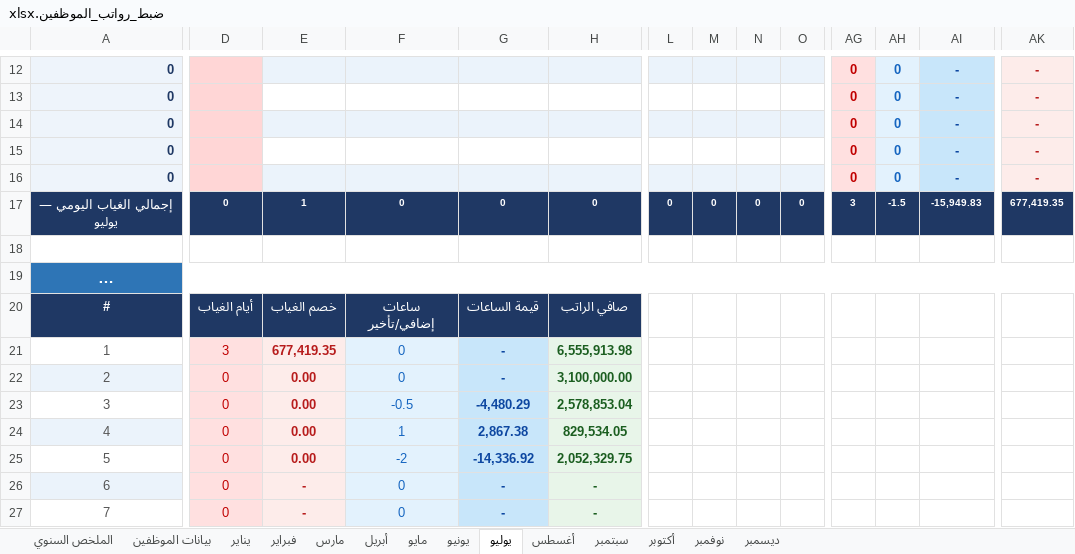
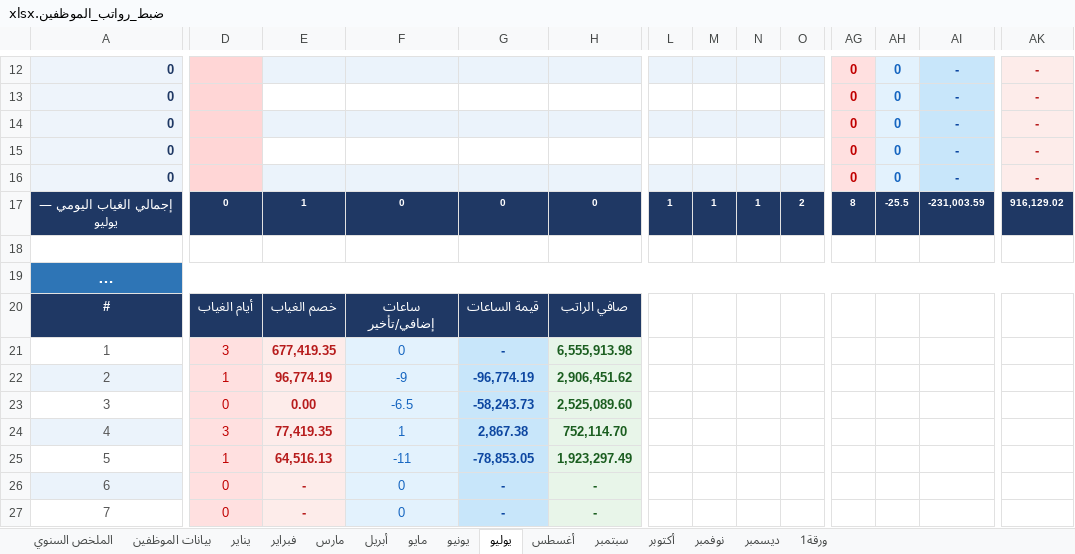
Before and after one commit to amen-ramadan-409/-, an Excel workbook: ضبط_رواتب_الموظفين.xlsx, sheet يوليو, drawn as a sheet; only a part is shown, gaps mark what is left out; long unchanged cells end in …; values as stored, in another font and other column widths than the file's, no borders; the diff covers the shown part only; the diff names each change by its address in the sheet, - before the commit and + after, or states it on an @@ line.

```diff
--- a/ضبط_رواتب_الموظفين.xlsx (sheet يوليو)
+++ b/ضبط_رواتب_الموظفين.xlsx (sheet يوليو)
+sheet tab: ورقة1
-L17: 0
+L17: 1
-M17: 0
+M17: 1
-N17: 0
+N17: 1
-O17: 0
+O17: 2
-AG17: 3
+AG17: 8
-AH17: -1.5
+AH17: -25.5
-AI17: -15,949.83
+AI17: -231,003.59
-AK17: 677,419.35
+AK17: 916,129.02
-D22: 0
+D22: 1
-E22: 0.00
+E22: 96,774.19
-F22: 0
+F22: -9
-G22: -
+G22: -96,774.19
-H22: 3,100,000.00
+H22: 2,906,451.62
-F23: -0.5
+F23: -6.5
-G23: -4,480.29
+G23: -58,243.73
-H23: 2,578,853.04
+H23: 2,525,089.60
-D24: 0
+D24: 3
-E24: 0.00
+E24: 77,419.35
-H24: 829,534.05
+H24: 752,114.70
-D25: 0
+D25: 1
-E25: 0.00
+E25: 64,516.13
-F25: -2
+F25: -11
-G25: -14,336.92
+G25: -78,853.05
-H25: 2,052,329.75
+H25: 1,923,297.49
```
Also changed, not shown: 3 added rows, 3 removed rows and 13 edited cells elsewhere in this sheet, sheet الملخص السنوي, 12 other files.
